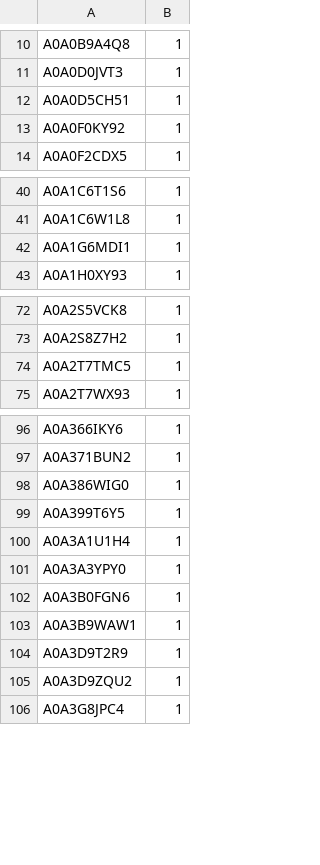
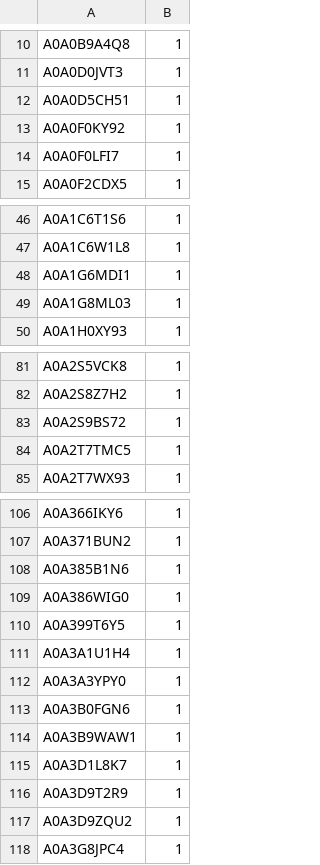
Before and after one commit to mhagar/cytotyper, a CSV file: app/output/cytoscape_keys.csv, drawn as a sheet; only a part is shown, gaps mark what is left out; the diff covers the shown part only.

```diff
--- a/app/output/cytoscape_keys.csv
+++ b/app/output/cytoscape_keys.csv
@@ -13,2 +13,3 @@ A0A0D5CH51,1
 A0A0F0KY92,1
+A0A0F0LFI7,1
 A0A0F2CDX5,1
@@ -42,2 +48,3 @@ A0A1C6W1L8,1
 A0A1G6MDI1,1
+A0A1G8ML03,1
 A0A1H0XY93,1
@@ -73,2 +82,3 @@ A0A2S5VCK8,1
 A0A2S8Z7H2,1
+A0A2S9BS72,1
 A0A2T7TMC5,1
@@ -97,2 +107,3 @@ A0A366IKY6,1
 A0A371BUN2,1
+A0A385B1N6,1
 A0A386WIG0,1
@@ -103,2 +114,3 @@ A0A3B0FGN6,1
 A0A3B9WAW1,1
+A0A3D1L8K7,1
 A0A3D9T2R9,1
```
Also changed, not shown: 10 added rows and 5 removed rows elsewhere in this file, 7 other files.
